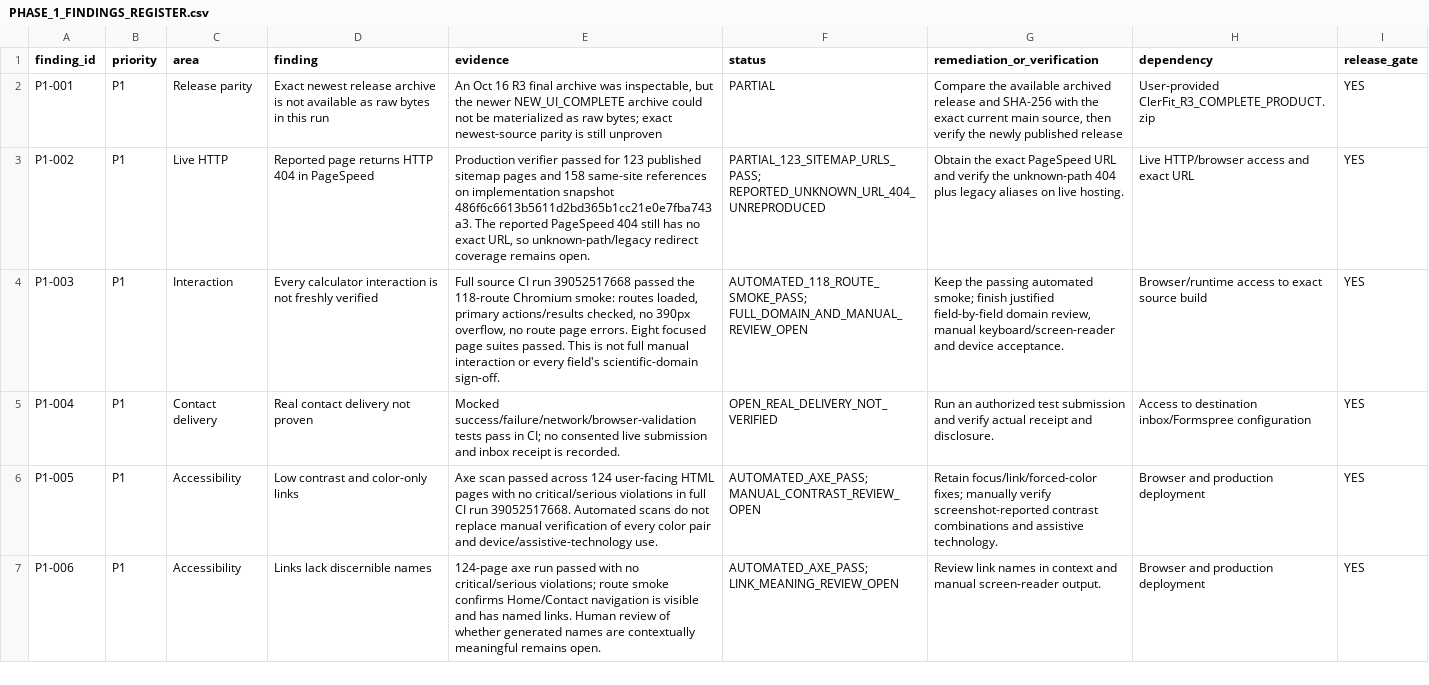
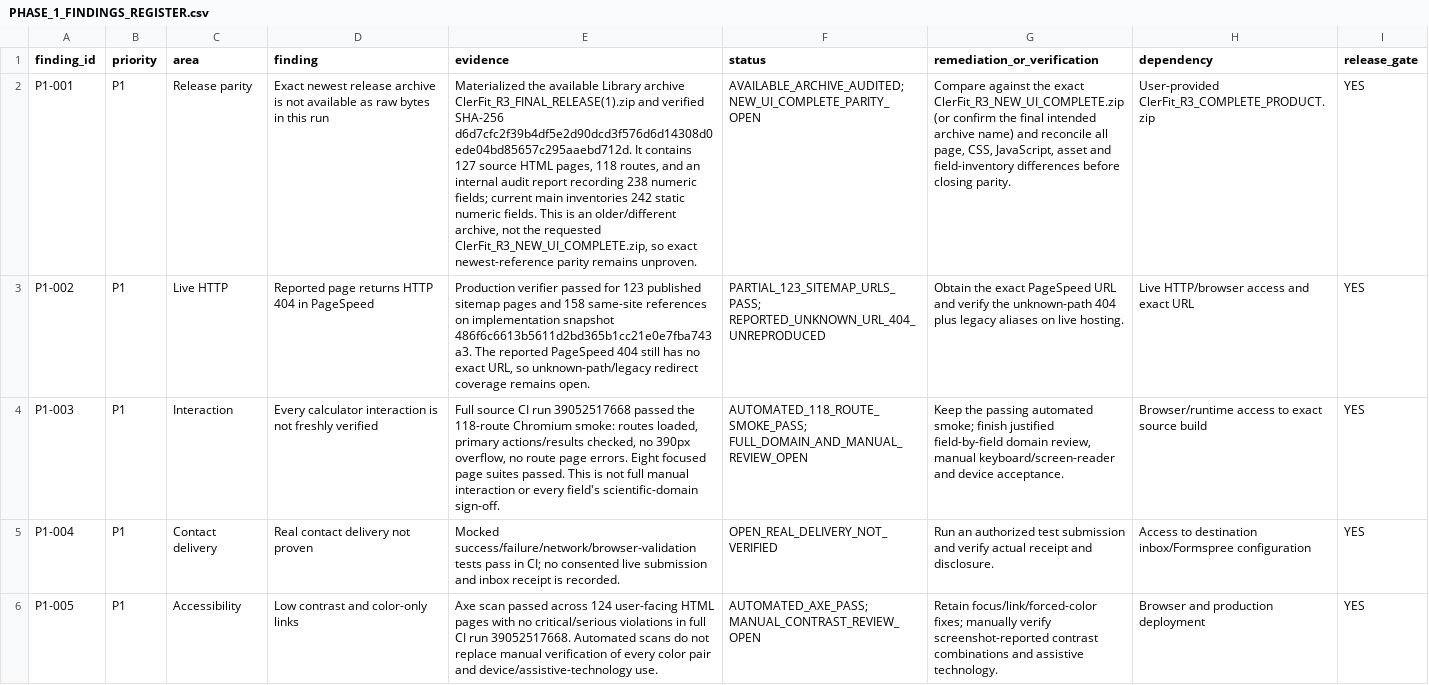
Before and after one commit to clerfit/Clerfit, a CSV file: PHASE_1_FINDINGS_REGISTER.csv, drawn as a sheet; only a part is shown; the shorter side is filled out with more unchanged rows; the diff names each change by its address in the sheet, - before the commit and + after, or states it on an @@ line.

Commit message:
audit: record exact available release archive hash and field-count drift

```diff
--- a/PHASE_1_FINDINGS_REGISTER.csv
+++ b/PHASE_1_FINDINGS_REGISTER.csv
-E2 (evidence): An Oct 16 R3 final archive was inspectable, but the newer NEW_UI_COMPLETE archive could not be materialized as raw bytes; exact newest-source parity is still unproven
+E2 (evidence): Materialized the available Library archive ClerFit_R3_FINAL_RELEASE(1).zip and verified SHA-256 d6d7cfc2f39b4df5e2d90dcd3f576d6d14308d0ede04bd85657c295aaebd712d. It contains 127 source HTML pages, 118 routes, and an internal audit report recording 238 numeric fields; current main inventories 242 static numeric fields. This is an older/different archive, not the requested ClerFit_R3_NEW_UI_COMPLETE.zip, so exact newest-reference parity remains unproven.
-F2 (status): PARTIAL
+F2 (status): AVAILABLE_ARCHIVE_AUDITED; NEW_UI_COMPLETE_PARITY_OPEN
-G2 (remediation_or_verification): Compare the available archived release and SHA-256 with the exact current main source, then verify the newly published release
+G2 (remediation_or_verification): Compare against the exact ClerFit_R3_NEW_UI_COMPLETE.zip (or confirm the final intended archive name) and reconcile all page, CSS, JavaScript, asset and field-inventory differences before closing parity.
```
